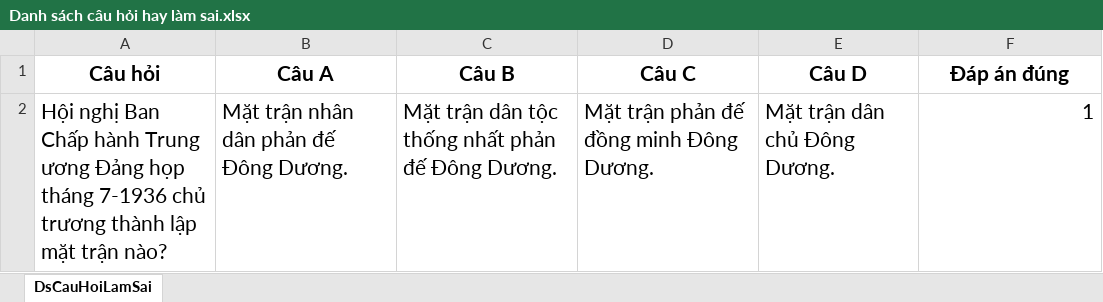
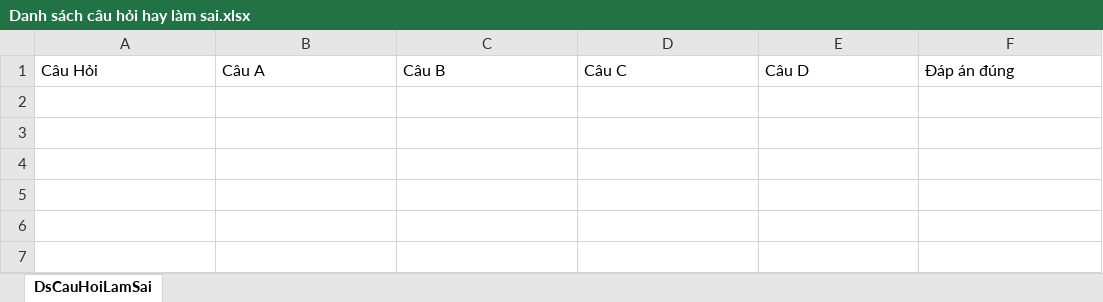
Before and after one commit to danggiakiet/Ung_Dung_On_Tap_Ly_Thuyet, an Excel workbook: Kiểm tra trắc nghiệm/Kiểm tra trắc nghiệm/bin/Debug/Câu hay làm sai/Lịch Sử Đảng/Danh sách câu hỏi hay làm sai.xlsx, sheet DsCauHoiLamSai, drawn as a sheet; values as stored, in another font and other column widths than the file's, no borders; the diff names each change by its address in the sheet, - before the commit and + after, or states it on an @@ line.

```diff
--- a/Kiểm tra trắc nghiệm/Kiểm tra trắc nghiệm/bin/Debug/Câu hay làm sai/Lịch Sử Đảng/Danh sách câu hỏi hay làm sai.xlsx (sheet DsCauHoiLamSai)
+++ b/Kiểm tra trắc nghiệm/Kiểm tra trắc nghiệm/bin/Debug/Câu hay làm sai/Lịch Sử Đảng/Danh sách câu hỏi hay làm sai.xlsx (sheet DsCauHoiLamSai)
-A1: Câu hỏi
+A1: Câu Hỏi
@@ A1:F1 bold: on → off, text size: smaller, alignment: center → left @@
-row 2: Hội nghị Ban Chấp hành Trung ương Đảng họp tháng 7-1936 chủ trương thành lập mặt trận nào? | Mặt trận nhân dân phản đế Đông Dương. | Mặt trận dân tộc thống nhất phản đế Đông Dương. | Mặt trận phản đế đồng minh Đông Dương. | Mặt trận dân chủ Đông Dương. | 1
```
Also changed, not shown: Kiểm tra trắc nghiệm/Kiểm tra trắc nghiệm/bin/Debug/Câu hay làm sai/Chủ Nghĩa Xã Hội Khoa Học/Danh sách câu hỏi hay làm sai.xlsx, Kiểm tra trắc nghiệm/Kiểm tra trắc nghiệm/bin/Debug/Câu hay làm sai/Kinh Tế Mác Lênin/Danh sách câu hỏi hay làm sai.xlsx, 11 other files.
